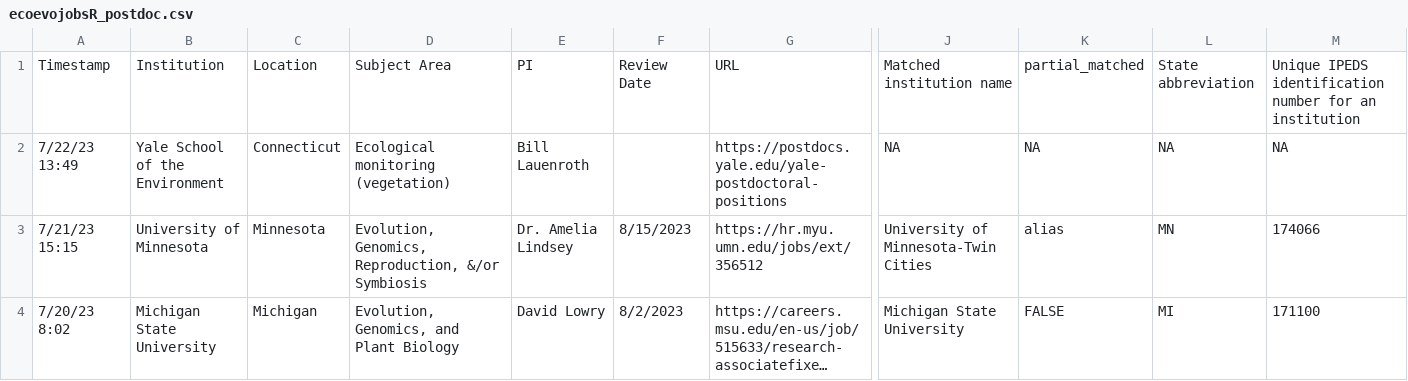
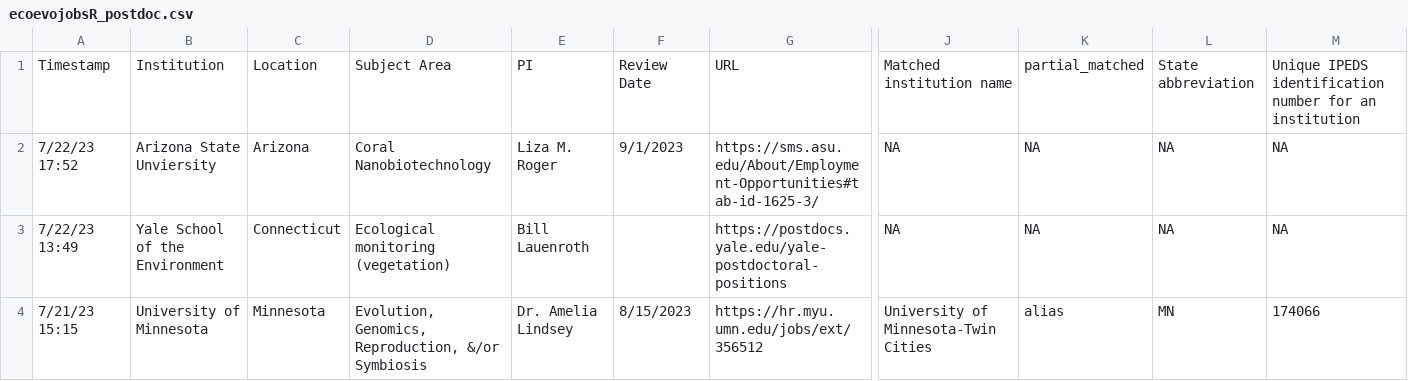
Before and after one commit to eddelbuettel/ecoevojobsR, a CSV file: data-raw/ecoevojobsR_postdoc.csv, drawn as a sheet; only a part is shown, gaps mark what is left out; the shorter side is filled out with more unchanged rows; long unchanged cells end in …; rows hold the shown columns only; the diff names each change by its address in the sheet, - before the commit and + after, or states it on an @@ line.

```diff
--- a/data-raw/ecoevojobsR_postdoc.csv
+++ b/data-raw/ecoevojobsR_postdoc.csv
+row 2: 7/22/23 17:52 | Arizona State Unviersity | Arizona | Coral Nanobiotechnology | Liza M. Roger | 9/1/2023 | https://sms.asu.edu/About/Employment-Opportunities#tab-id-1625-3/ | NA | NA | NA | NA
```
Also changed, not shown: data-raw/aliases_new3.csv, 1 other file.
